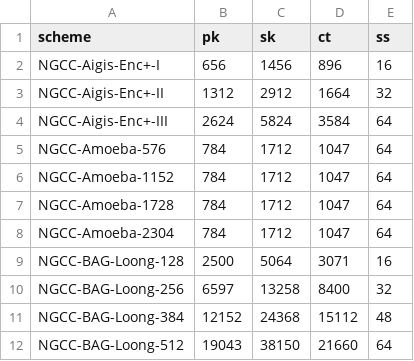
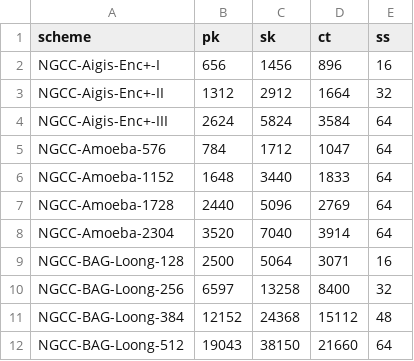
Before and after one commit to PQShield/nist-sigs-zoo, a TSV file: bench-kem/results/ngcc_sizes.tsv, drawn as a sheet; only a part is shown.

```diff
--- a/bench-kem/results/ngcc_sizes.tsv
+++ b/bench-kem/results/ngcc_sizes.tsv
@@ -5,5 +5,5 @@ NGCC-Aigis-Enc+-III	2624	5824	3584	64
 NGCC-Amoeba-576	784	1712	1047	64
-NGCC-Amoeba-1152	784	1712	1047	64
-NGCC-Amoeba-1728	784	1712	1047	64
-NGCC-Amoeba-2304	784	1712	1047	64
+NGCC-Amoeba-1152	1648	3440	1833	64
+NGCC-Amoeba-1728	2440	5096	2769	64
+NGCC-Amoeba-2304	3520	7040	3914	64
 NGCC-BAG-Loong-128	2500	5064	3071	16
```
Also changed, not shown: bench-kem/schemes/ngcc/params.tsv, bench-kem/schemes/ngcc/status.tsv, 3 other files.
